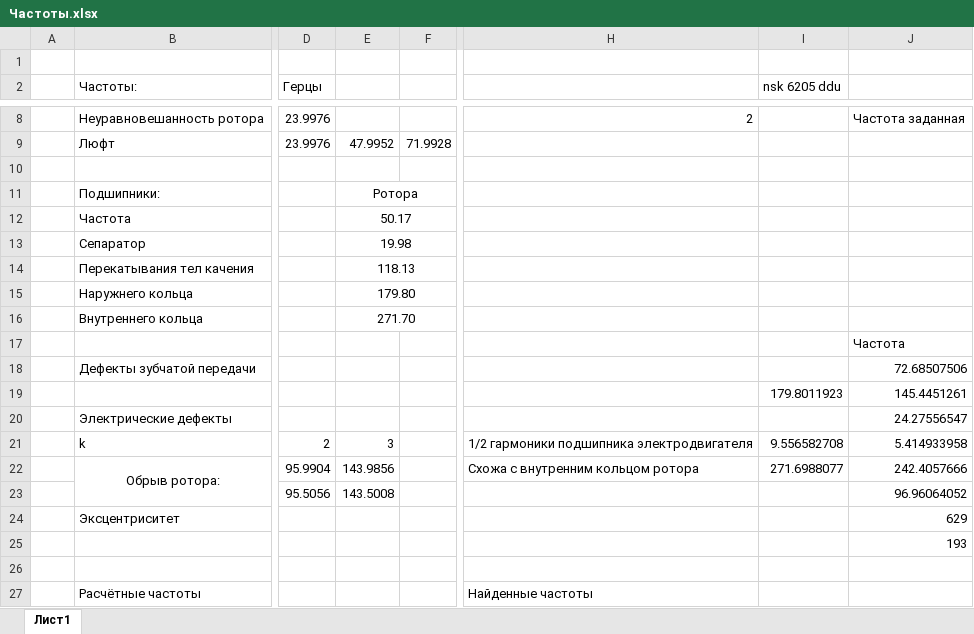
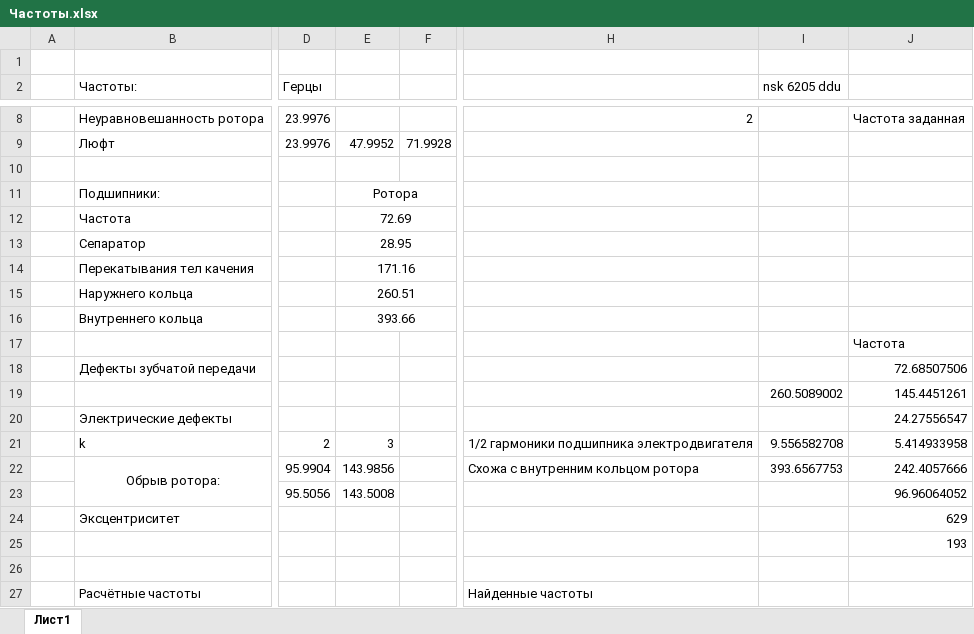
Before and after one commit to kolyaka32/freqiuncesAnalyzer, an Excel workbook: Частоты.xlsx, sheet Лист1, drawn as a sheet; only a part is shown, gaps mark what is left out; values as stored, in another font and other column widths than the file's, no borders; the diff covers the shown part only; the diff names each change by its address in the sheet, - before the commit and + after, or states it on an @@ line.

```diff
--- a/Частоты.xlsx (sheet Лист1)
+++ b/Частоты.xlsx (sheet Лист1)
-E12: 50.17
+E12: 72.69
-E13: 19.98
+E13: 28.95
-E14: 118.13
+E14: 171.16
-E15: 179.80
+E15: 260.51
-E16: 271.70
+E16: 393.66
-I19 (nsk 6205 ddu): 179.8011923
+I19 (nsk 6205 ddu): 260.5089002
-I22 (nsk 6205 ddu): 271.6988077
+I22 (nsk 6205 ddu): 393.6567753
```
Also changed, not shown: 5 edited cells elsewhere in this sheet, 2 other files.
